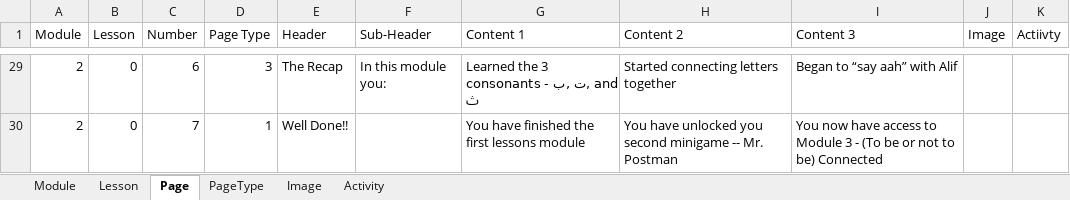
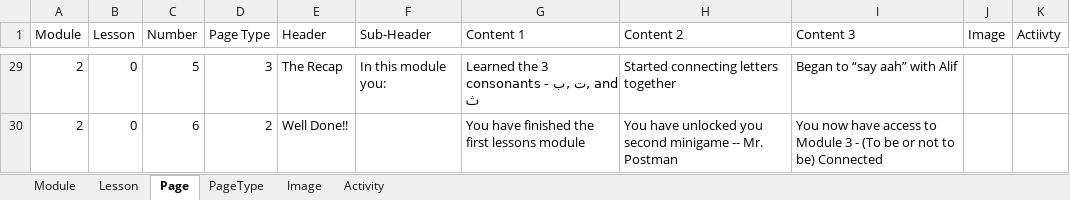
Before and after one commit to robby35us/Papyrus, an Excel workbook: app/src/main/assets/Book.xlsx, sheet Page, drawn as a sheet; only a part is shown, gaps mark what is left out; values as stored, in another font and other column widths than the file's, no borders; the diff covers the shown part only; the diff names each change by its address in the sheet, - before the commit and + after, or states it on an @@ line.

```diff
--- a/app/src/main/assets/Book.xlsx (sheet Page)
+++ b/app/src/main/assets/Book.xlsx (sheet Page)
-C29 (Number): 6
+C29 (Number): 5
-C30 (Number): 7
+C30 (Number): 6
-D30 (Page Type): 1
+D30 (Page Type): 2
```
Also changed, not shown: 1 added row, 1 removed row and 28 edited cells elsewhere in this sheet, sheet PageType, 17 other files.
